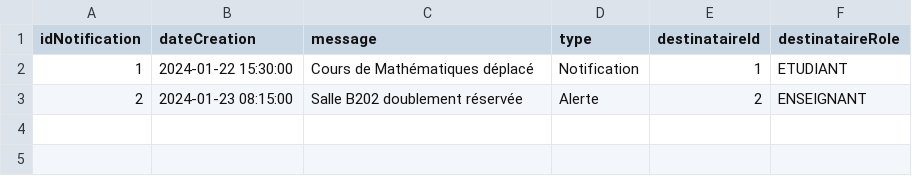
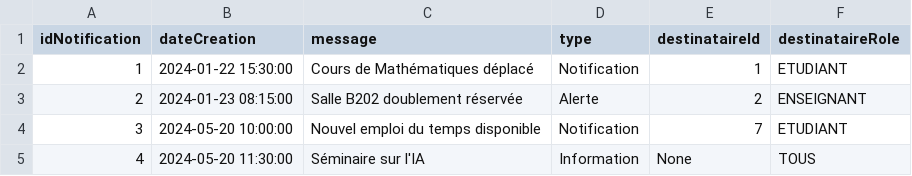
Before and after one commit to ffblan74/ProjetJava, a CSV file: src/main/resources/projet/csv/notification.csv, drawn as a sheet; the diff names each change by its address in the sheet, - before the commit and + after, or states it on an @@ line.

```diff
--- a/src/main/resources/projet/csv/notification.csv
+++ b/src/main/resources/projet/csv/notification.csv
+row 4: 3 | 2024-05-20 10:00:00 | Nouvel emploi du temps disponible | Notification | 7 | ETUDIANT
+row 5: 4 | 2024-05-20 11:30:00 | Séminaire sur l'IA | Information | None | TOUS
```
Also changed, not shown: src/main/resources/projet/csv/cours.csv, 2 other files.
